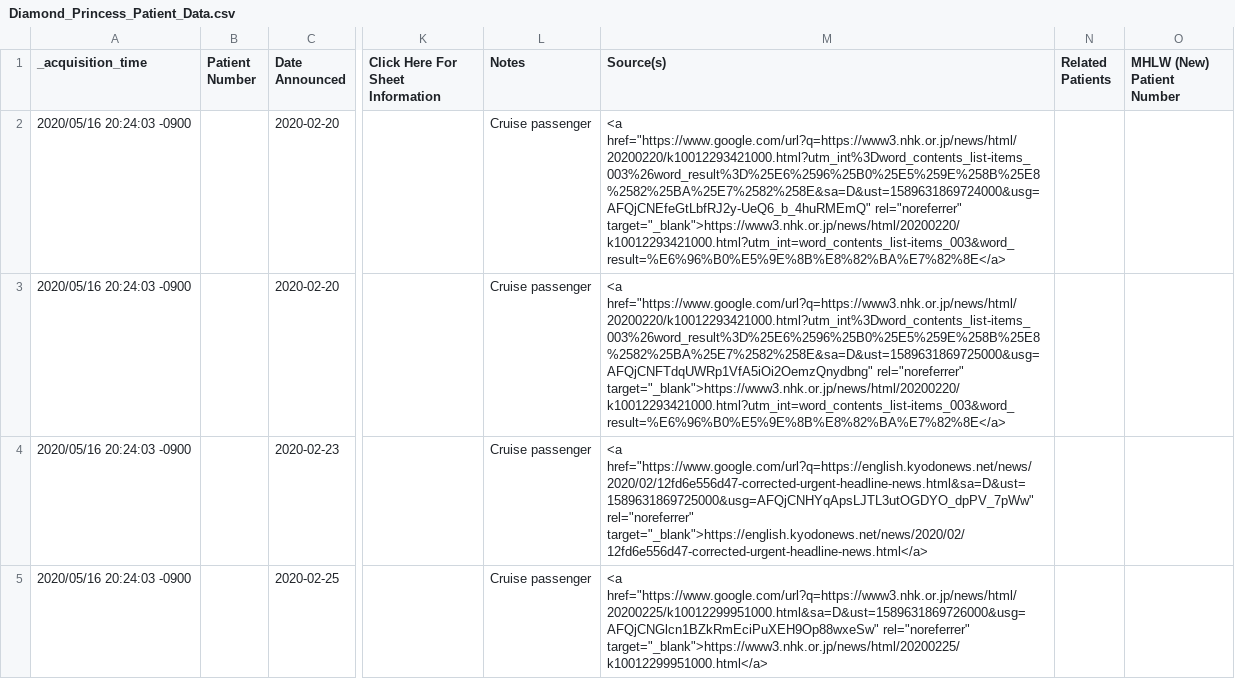
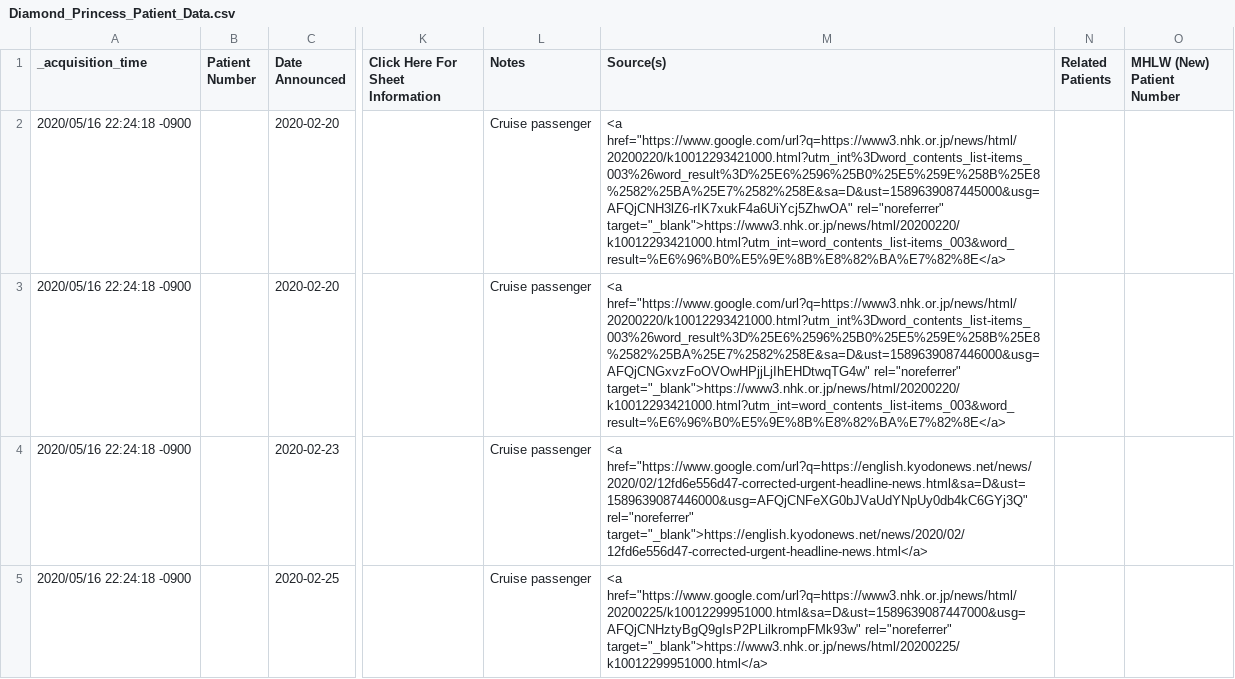
Before and after one commit to s-yamano/Splunk-COVID19-Japan, a CSV file: covid19-japan/lookups/Diamond_Princess_Patient_Data.csv, drawn as a sheet; only a part is shown, gaps mark what is left out; the diff covers the shown part only; the diff names each change by its address in the sheet, - before the commit and + after, or states it on an @@ line.

```diff
--- a/covid19-japan/lookups/Diamond_Princess_Patient_Data.csv
+++ b/covid19-japan/lookups/Diamond_Princess_Patient_Data.csv
-A2:A5 (_acquisition_time): 2020/05/16 20:24:03 -0900
+A2:A5 (_acquisition_time): 2020/05/16 22:24:18 -0900
-M2 (Source(s)): <a href="https://www.google.com/url?q=https://www3.nhk.or.jp/news/html/20200220/k10012293421000.html?utm_int%3Dword_contents_list-items_003%26word_result%3D%25E6%2596%25B0%25E5%259E%258B%25E8%2582%25BA%25E7%2582%258E&sa=D&ust=1589631869724000&usg=AFQjCNEfeGtLbfRJ2y-UeQ6_b_4huRMEmQ" rel="noreferrer" target="_blank">https://www3.nhk.or.jp/news/html/20200220/k10012293421000.html?utm_int=word_contents_list-items_003&word_result=%E6%96%B0%E5%9E%8B%E8%82%BA%E7%82%8E</a>
+M2 (Source(s)): <a href="https://www.google.com/url?q=https://www3.nhk.or.jp/news/html/20200220/k10012293421000.html?utm_int%3Dword_contents_list-items_003%26word_result%3D%25E6%2596%25B0%25E5%259E%258B%25E8%2582%25BA%25E7%2582%258E&sa=D&ust=1589639087445000&usg=AFQjCNH3lZ6-rIK7xukF4a6UiYcj5ZhwOA" rel="noreferrer" target="_blank">https://www3.nhk.or.jp/news/html/20200220/k10012293421000.html?utm_int=word_contents_list-items_003&word_result=%E6%96%B0%E5%9E%8B%E8%82%BA%E7%82%8E</a>
-M3 (Source(s)): <a href="https://www.google.com/url?q=https://www3.nhk.or.jp/news/html/20200220/k10012293421000.html?utm_int%3Dword_contents_list-items_003%26word_result%3D%25E6%2596%25B0%25E5%259E%258B%25E8%2582%25BA%25E7%2582%258E&sa=D&ust=1589631869725000&usg=AFQjCNFTdqUWRp1VfA5iOi2OemzQnydbng" rel="noreferrer" target="_blank">https://www3.nhk.or.jp/news/html/20200220/k10012293421000.html?utm_int=word_contents_list-items_003&word_result=%E6%96%B0%E5%9E%8B%E8%82%BA%E7%82%8E</a>
+M3 (Source(s)): <a href="https://www.google.com/url?q=https://www3.nhk.or.jp/news/html/20200220/k10012293421000.html?utm_int%3Dword_contents_list-items_003%26word_result%3D%25E6%2596%25B0%25E5%259E%258B%25E8%2582%25BA%25E7%2582%258E&sa=D&ust=1589639087446000&usg=AFQjCNGxvzFoOVOwHPjjLjIhEHDtwqTG4w" rel="noreferrer" target="_blank">https://www3.nhk.or.jp/news/html/20200220/k10012293421000.html?utm_int=word_contents_list-items_003&word_result=%E6%96%B0%E5%9E%8B%E8%82%BA%E7%82%8E</a>
-M4 (Source(s)): <a href="https://www.google.com/url?q=https://english.kyodonews.net/news/2020/02/12fd6e556d47-corrected-urgent-headline-news.html&sa=D&ust=1589631869725000&usg=AFQjCNHYqApsLJTL3utOGDYO_dpPV_7pWw" rel="noreferrer" target="_blank">https://english.kyodonews.net/news/2020/02/12fd6e556d47-corrected-urgent-headline-news.html</a>
+M4 (Source(s)): <a href="https://www.google.com/url?q=https://english.kyodonews.net/news/2020/02/12fd6e556d47-corrected-urgent-headline-news.html&sa=D&ust=1589639087446000&usg=AFQjCNFeXG0bJVaUdYNpUy0db4kC6GYj3Q" rel="noreferrer" target="_blank">https://english.kyodonews.net/news/2020/02/12fd6e556d47-corrected-urgent-headline-news.html</a>
-M5 (Source(s)): <a href="https://www.google.com/url?q=https://www3.nhk.or.jp/news/html/20200225/k10012299951000.html&sa=D&ust=1589631869726000&usg=AFQjCNGlcn1BZkRmEciPuXEH9Op88wxeSw" rel="noreferrer" target="_blank">https://www3.nhk.or.jp/news/html/20200225/k10012299951000.html</a>
+M5 (Source(s)): <a href="https://www.google.com/url?q=https://www3.nhk.or.jp/news/html/20200225/k10012299951000.html&sa=D&ust=1589639087447000&usg=AFQjCNHztyBgQ9gIsP2PLilkrompFMk93w" rel="noreferrer" target="_blank">https://www3.nhk.or.jp/news/html/20200225/k10012299951000.html</a>
```
Also changed, not shown: 6 edited cells elsewhere in this file, covid19-japan/lookups/Cruise_Sum_By_Day.csv, covid19-japan/lookups/Prefecture_Data.csv, 5 other files.
